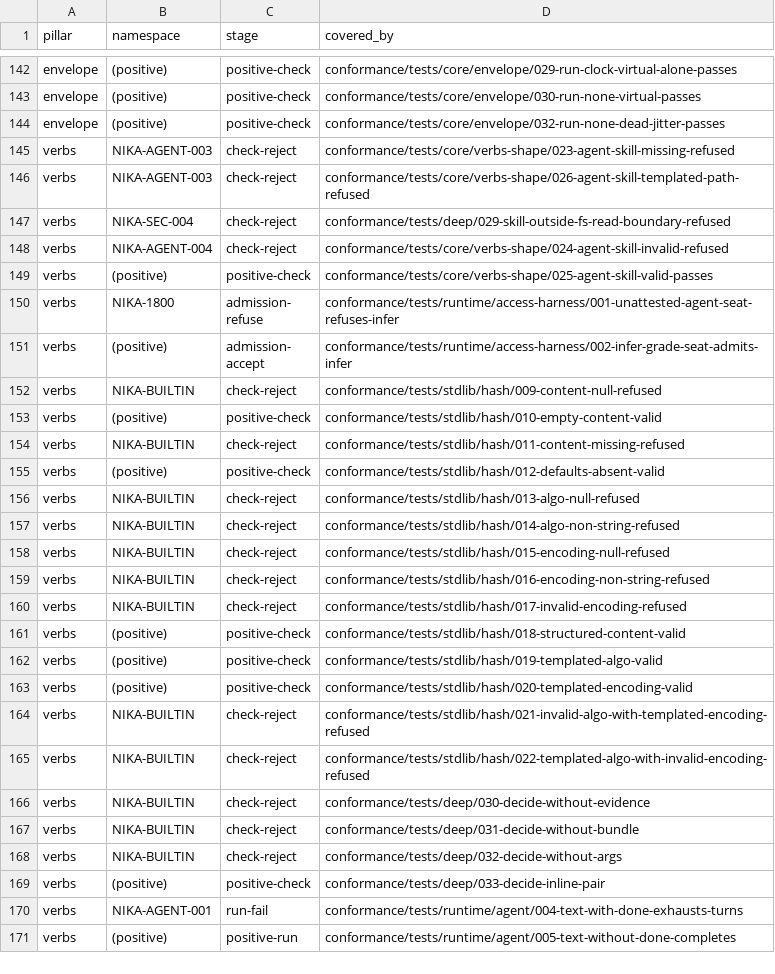
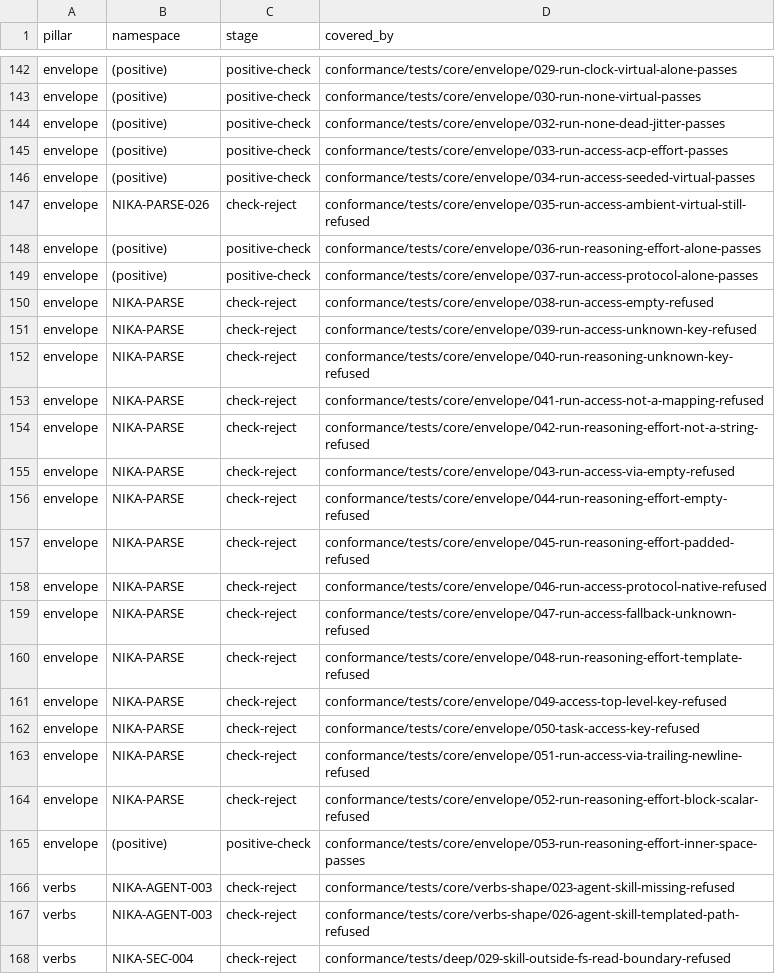
Before and after one commit to supernovae-st/nika-spec, a TSV file: conformance/coverage-matrix.tsv, drawn as a sheet; only a part is shown, gaps mark what is left out; the shorter side is filled out with more unchanged rows; the diff covers the shown part only.

Commit message:
test(conformance): wire the access contract into gates and projections
Admit the access-selection fixture extension in the runtime differential:
run.json access_routes and expected-run.json observed join the closed key
sets and are classified UNSUPPORTED, like injected harness attestations
and receipts, until a qualified harness adapter executes them. Offline,
access-harness 003-017 move from FIXTURE-ERROR to UNSUPPORTED and no other
runtime fixture changes class (128 checked); the selftest covers both keys
and a misspelled observation.

The runtime README and the runner protocol document the extension, the
coverage matrix carries one row per fixture of the arc (envelope 033-053,
access-harness 003-017), the static gate runs
conformance/tests/test_access_contract.py, and llms-full.txt and
reference/language-index.json are regenerated by their projectors (the
knowledge mirror is bound to the schema commit f3a9525).

Co-Authored-By: Nika 🦋 <nika@supernovae.studio>
Signed-off-by: Thibaut Melen <20891897+ThibautMelen@users.noreply.github.com>

```diff
--- a/conformance/coverage-matrix.tsv
+++ b/conformance/coverage-matrix.tsv
@@ -144,2 +144,23 @@ envelope	(positive)	positive-check	conformance/tests/core/envelope/030-run-none-
 envelope	(positive)	positive-check	conformance/tests/core/envelope/032-run-none-dead-jitter-passes
+envelope	(positive)	positive-check	conformance/tests/core/envelope/033-run-access-acp-effort-passes
+envelope	(positive)	positive-check	conformance/tests/core/envelope/034-run-access-seeded-virtual-passes
+envelope	NIKA-PARSE-026	check-reject	conformance/tests/core/envelope/035-run-access-ambient-virtual-still-refused
+envelope	(positive)	positive-check	conformance/tests/core/envelope/036-run-reasoning-effort-alone-passes
+envelope	(positive)	positive-check	conformance/tests/core/envelope/037-run-access-protocol-alone-passes
+envelope	NIKA-PARSE	check-reject	conformance/tests/core/envelope/038-run-access-empty-refused
+envelope	NIKA-PARSE	check-reject	conformance/tests/core/envelope/039-run-access-unknown-key-refused
+envelope	NIKA-PARSE	check-reject	conformance/tests/core/envelope/040-run-reasoning-unknown-key-refused
+envelope	NIKA-PARSE	check-reject	conformance/tests/core/envelope/041-run-access-not-a-mapping-refused
+envelope	NIKA-PARSE	check-reject	conformance/tests/core/envelope/042-run-reasoning-effort-not-a-string-refused
+envelope	NIKA-PARSE	check-reject	conformance/tests/core/envelope/043-run-access-via-empty-refused
+envelope	NIKA-PARSE	check-reject	conformance/tests/core/envelope/044-run-reasoning-effort-empty-refused
+envelope	NIKA-PARSE	check-reject	conformance/tests/core/envelope/045-run-reasoning-effort-padded-refused
+envelope	NIKA-PARSE	check-reject	conformance/tests/core/envelope/046-run-access-protocol-native-refused
+envelope	NIKA-PARSE	check-reject	conformance/tests/core/envelope/047-run-access-fallback-unknown-refused
+envelope	NIKA-PARSE	check-reject	conformance/tests/core/envelope/048-run-reasoning-effort-template-refused
+envelope	NIKA-PARSE	check-reject	conformance/tests/core/envelope/049-access-top-level-key-refused
+envelope	NIKA-PARSE	check-reject	conformance/tests/core/envelope/050-task-access-key-refused
+envelope	NIKA-PARSE	check-reject	conformance/tests/core/envelope/051-run-access-via-trailing-newline-refused
+envelope	NIKA-PARSE	check-reject	conformance/tests/core/envelope/052-run-reasoning-effort-block-scalar-refused
+envelope	(positive)	positive-check	conformance/tests/core/envelope/053-run-reasoning-effort-inner-space-passes
 verbs	NIKA-AGENT-003	check-reject	conformance/tests/core/verbs-shape/023-agent-skill-missing-refused
```
Also changed, not shown: 15 added rows elsewhere in this file, 6 other files.
